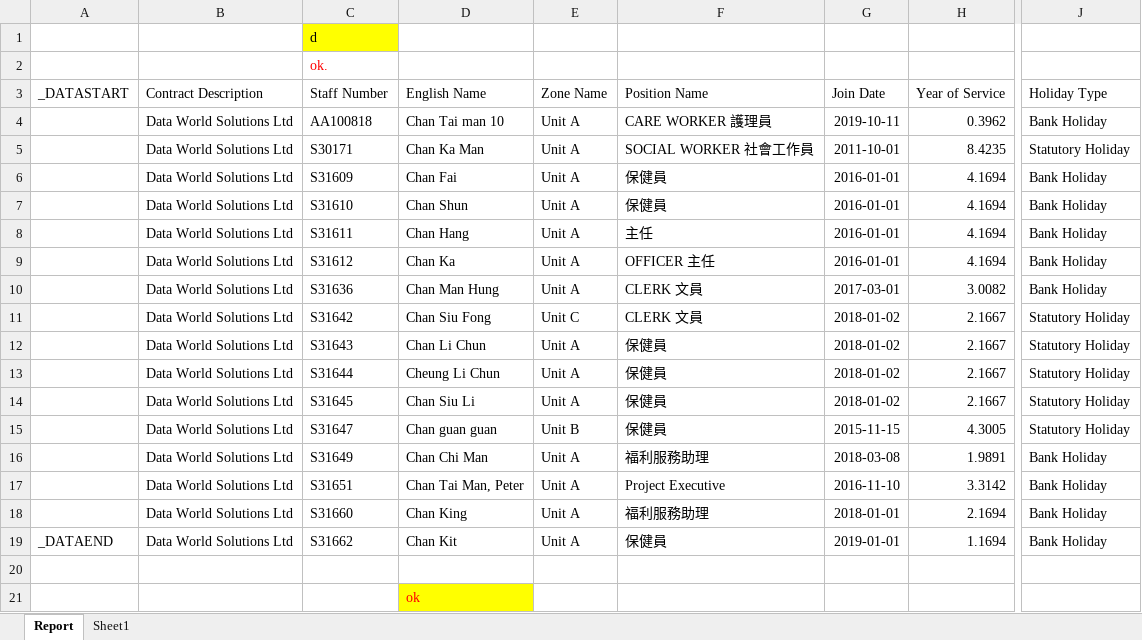
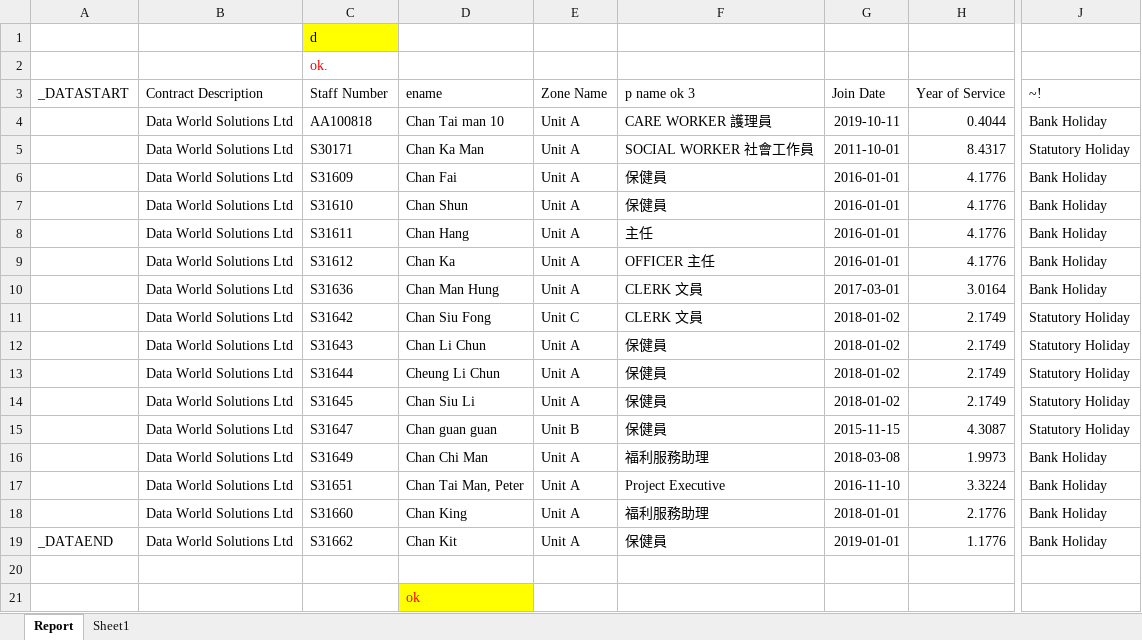
Before and after one commit to lsfv/queryreport, an Excel workbook: QueryReport/excelTemplate/Employee_template1_20200303120000.xlsx, sheet Report, drawn as a sheet; only a part is shown, gaps mark what is left out; values as stored, in another font and other column widths than the file's, no borders; the diff names each change by its address in the sheet, - before the commit and + after, or states it on an @@ line.

```diff
--- a/QueryReport/excelTemplate/Employee_template1_20200303120000.xlsx (sheet Report)
+++ b/QueryReport/excelTemplate/Employee_template1_20200303120000.xlsx (sheet Report)
-D3: English Name
+D3: ename
-F3: Position Name
+F3: p name ok 3
-J3: Holiday Type
+J3: ~!
-H4 (Year of Service): 0.3962
+H4 (Year of Service): 0.4044
-H5 (Year of Service): 8.4235
+H5 (Year of Service): 8.4317
-H6:H9 (Year of Service): 4.1694
+H6:H9 (Year of Service): 4.1776
-H10 (Year of Service): 3.0082
+H10 (Year of Service): 3.0164
-H11:H14 (Year of Service): 2.1667
+H11:H14 (Year of Service): 2.1749
-H15 (Year of Service): 4.3005
+H15 (Year of Service): 4.3087
-H16 (Year of Service): 1.9891
+H16 (Year of Service): 1.9973
-H17 (Year of Service): 3.3142
+H17 (Year of Service): 3.3224
-H18 (Year of Service): 2.1694
+H18 (Year of Service): 2.1776
-H19 (Year of Service): 1.1694
+H19 (Year of Service): 1.1776
```
Also changed, not shown: 2 other files.
